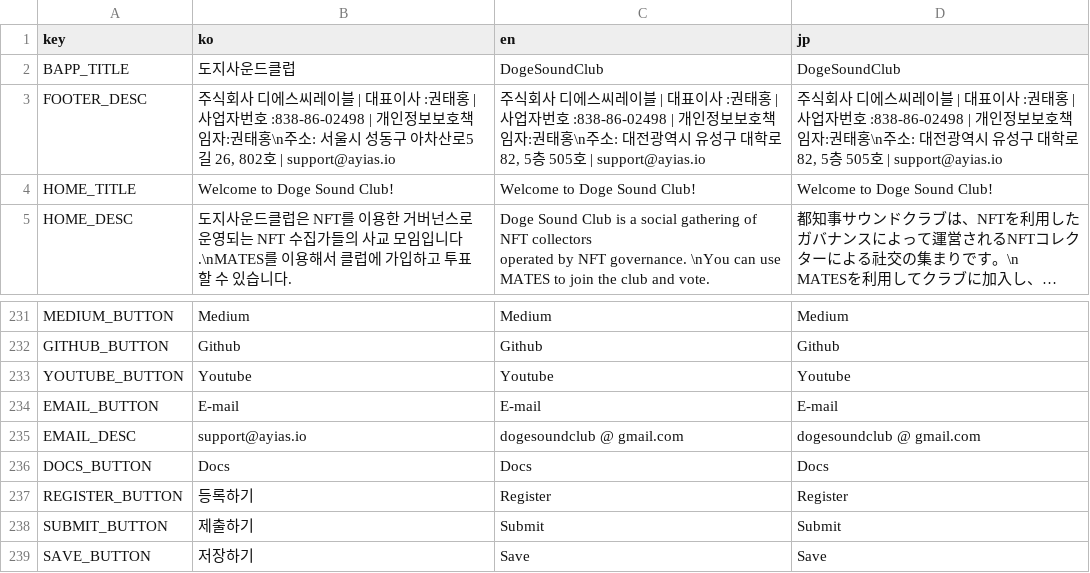
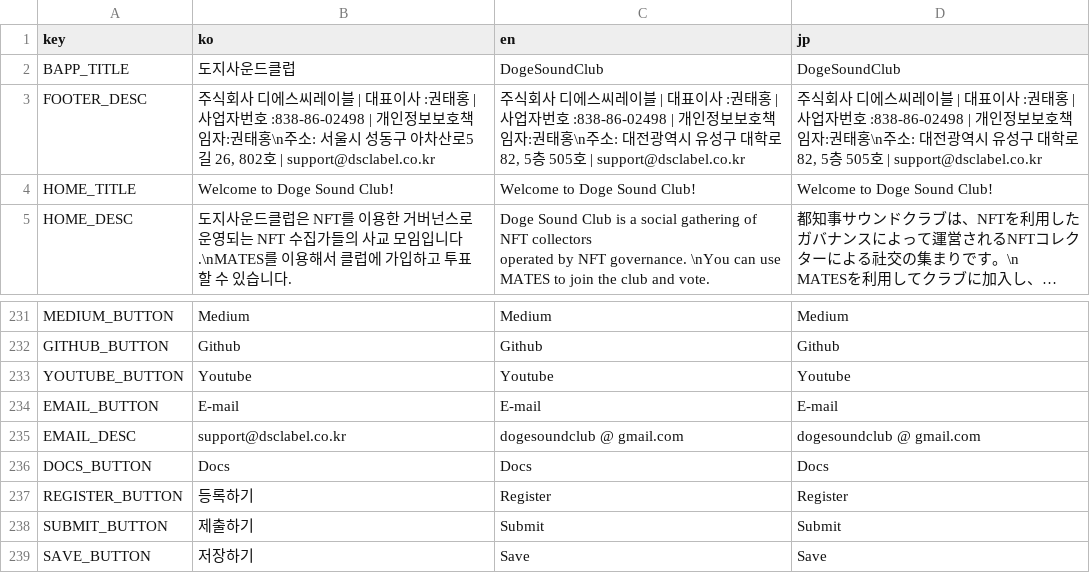
Before and after one commit to dogesoundclub/dsc-app-v3, a CSV file: docs/msg.csv, drawn as a sheet; only a part is shown, gaps mark what is left out; long unchanged cells end in ….

Commit message:
edit: change support email address

```diff
--- a/docs/msg.csv
+++ b/docs/msg.csv
@@ -2,3 +2,3 @@ key,ko,en,jp
 BAPP_TITLE,도지사운드클럽,DogeSoundClub,DogeSoundClub
-FOOTER_DESC,"주식회사 디에스씨레이블 | 대표이사 :권태홍 | 사업자번호 :838-86-02498 | 개인정보보호책임자:권태홍\n주소: 서울시 성동구 아차산로5길 26, 802호 | support@ayias.io","주식회사 디에스씨레이블 | 대표이사 :권태홍 | 사업자번호 :838-86-02498 | 개인정보보호책임자:권태홍\n주소: 대전광역시 유성구 대학로 82, 5층 505호 | support@ayias.io","주식회사 디에스씨레이블 | 대표이사 :권태홍 | 사업자번호 :838-86-02498 | 개인정보보호책임자:권태홍\n주소: 대전광역시 유성구 대학로 82, 5층 505호 | support@ayias.io"
+FOOTER_DESC,"주식회사 디에스씨레이블 | 대표이사 :권태홍 | 사업자번호 :838-86-02498 | 개인정보보호책임자:권태홍\n주소: 서울시 성동구 아차산로5길 26, 802호 | support@dsclabel.co.kr","주식회사 디에스씨레이블 | 대표이사 :권태홍 | 사업자번호 :838-86-02498 | 개인정보보호책임자:권태홍\n주소: 대전광역시 유성구 대학로 82, 5층 505호 | support@dsclabel.co.kr","주식회사 디에스씨레이블 | 대표이사 :권태홍 | 사업자번호 :838-86-02498 | 개인정보보호책임자:권태홍\n주소: 대전광역시 유성구 대학로 82, 5층 505호 | support@dsclabel.co.kr"
 HOME_TITLE,Welcome to Doge Sound Club!,Welcome to Doge Sound Club!,Welcome to Doge Sound Club!
@@ -417,3 +417,3 @@ YOUTUBE_BUTTON,Youtube,Youtube,Youtube
 EMAIL_BUTTON,E-mail,E-mail,E-mail
-EMAIL_DESC,support@ayias.io,dogesoundclub @ gmail.com,dogesoundclub @ gmail.com
+EMAIL_DESC,support@dsclabel.co.kr,dogesoundclub @ gmail.com,dogesoundclub @ gmail.com
 DOCS_BUTTON,Docs,Docs,Docs
```
Also changed, not shown: 16 other files.
